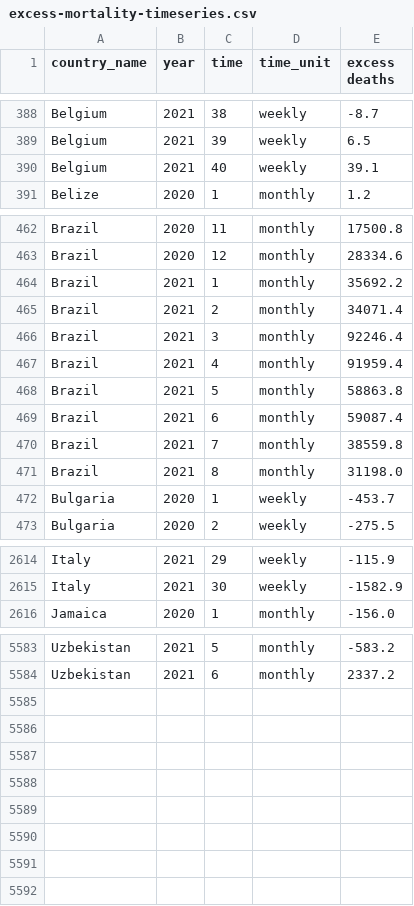
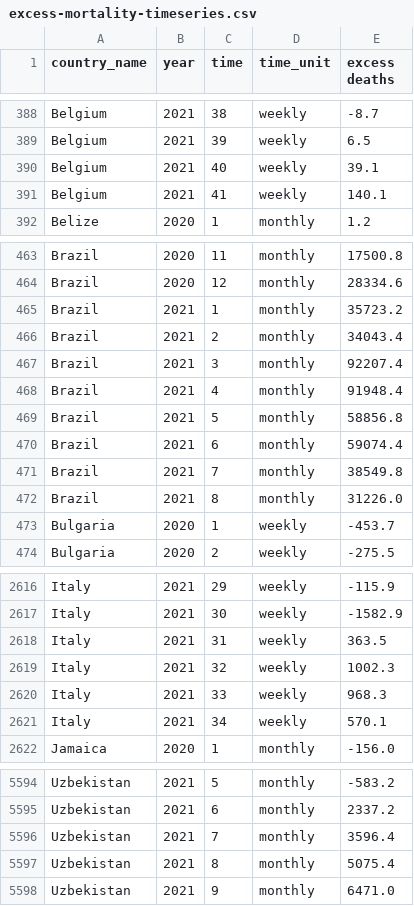
Before and after one commit to dkobak/excess-mortality, a CSV file: excess-mortality-timeseries.csv, drawn as a sheet; only a part is shown, gaps mark what is left out; the diff covers the shown part only.

Commit message:
WMD data update

```diff
--- a/excess-mortality-timeseries.csv
+++ b/excess-mortality-timeseries.csv
@@ -390,2 +390,3 @@ Belgium,2021,39,weekly,6.5
 Belgium,2021,40,weekly,39.1
+Belgium,2021,41,weekly,140.1
 Belize,2020,1,monthly,1.2
@@ -463,10 +464,10 @@ Brazil,2020,11,monthly,17500.8
 Brazil,2020,12,monthly,28334.6
-Brazil,2021,1,monthly,35692.2
-Brazil,2021,2,monthly,34071.4
-Brazil,2021,3,monthly,92246.4
-Brazil,2021,4,monthly,91959.4
-Brazil,2021,5,monthly,58863.8
-Brazil,2021,6,monthly,59087.4
-Brazil,2021,7,monthly,38559.8
-Brazil,2021,8,monthly,31198.0
+Brazil,2021,1,monthly,35723.2
+Brazil,2021,2,monthly,34043.4
+Brazil,2021,3,monthly,92207.4
+Brazil,2021,4,monthly,91948.4
+Brazil,2021,5,monthly,58856.8
+Brazil,2021,6,monthly,59074.4
+Brazil,2021,7,monthly,38549.8
+Brazil,2021,8,monthly,31226.0
 Bulgaria,2020,1,weekly,-453.7
@@ -2615,2 +2617,6 @@ Italy,2021,29,weekly,-115.9
 Italy,2021,30,weekly,-1582.9
+Italy,2021,31,weekly,363.5
+Italy,2021,32,weekly,1002.3
+Italy,2021,33,weekly,968.3
+Italy,2021,34,weekly,570.1
 Jamaica,2020,1,monthly,-156.0
@@ -5584 +5595,4 @@ Uzbekistan,2021,5,monthly,-583.2
 Uzbekistan,2021,6,monthly,2337.2
+Uzbekistan,2021,7,monthly,3596.4
+Uzbekistan,2021,8,monthly,5075.4
+Uzbekistan,2021,9,monthly,6471.0
```
Also changed, not shown: 6 added rows and 15 edited cells elsewhere in this file, excess-mortality-2020.csv, excess-mortality.csv, 27 other files.
